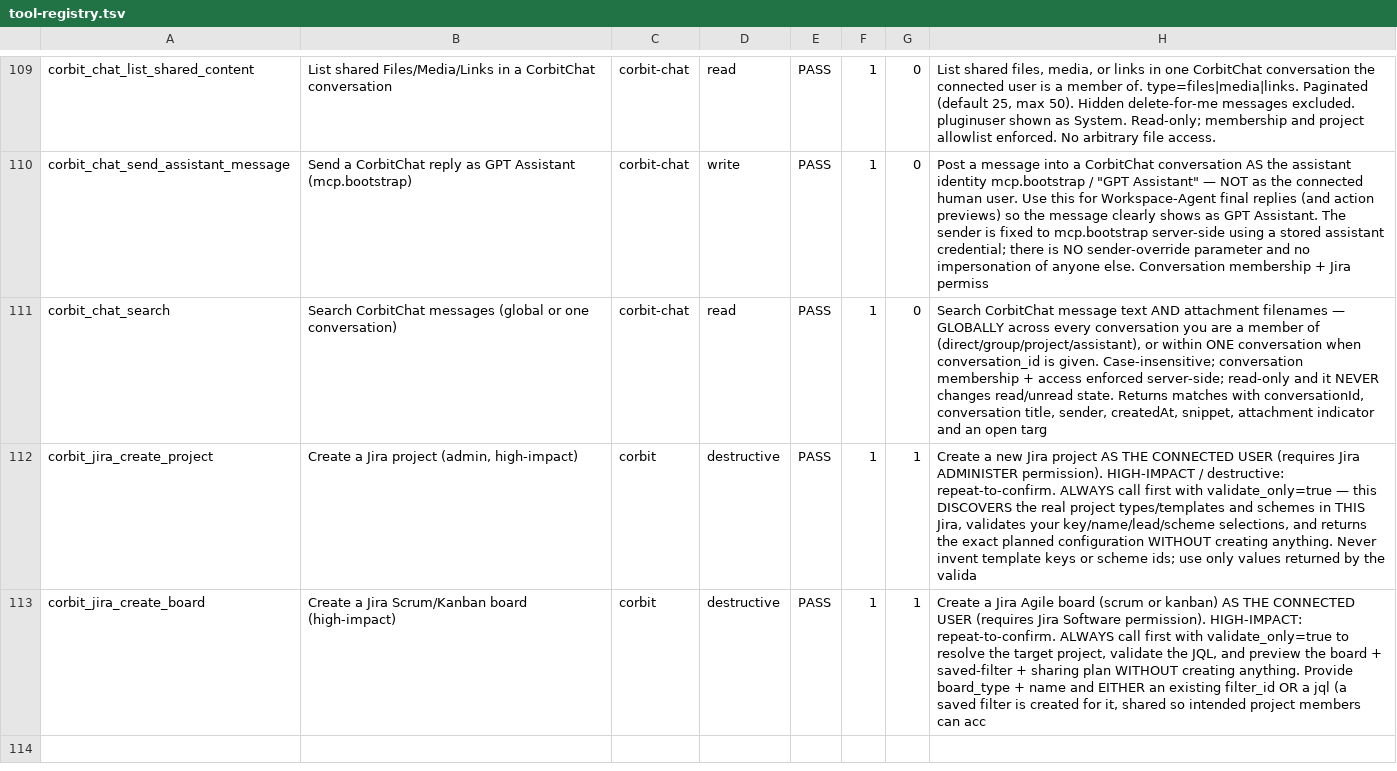
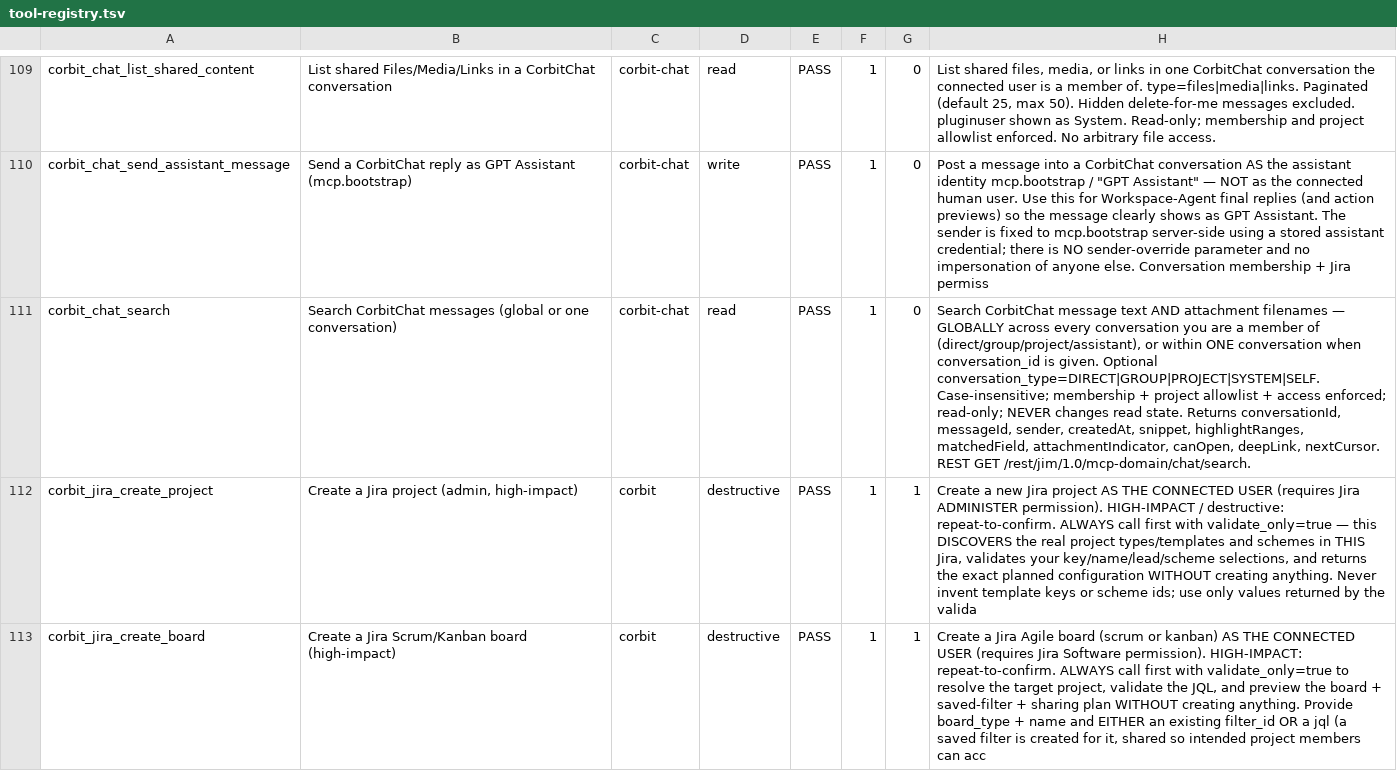
Before and after one commit to masoudnasiri/corbitchat-jira-data-center-messenger, a TSV file: src/main/resources/mcp/tool-registry.tsv, drawn as a sheet; only a part is shown, gaps mark what is left out; the diff names each change by its address in the sheet, - before the commit and + after, or states it on an @@ line.

```diff
--- a/src/main/resources/mcp/tool-registry.tsv
+++ b/src/main/resources/mcp/tool-registry.tsv
-H111: …is given. Case-insensitive; conversation membership + access enforced server-side; read-only and it NEVER changes read/unread state. Returns matches with conversationId, conversation title, sender, createdAt, snippet, attachment indicator and an open targ
+H111: …is given. Optional conversation_type=DIRECT|GROUP|PROJECT|SYSTEM|SELF. Case-insensitive; membership + project allowlist + access enforced; read-only; NEVER changes read state. Returns conversationId, messageId, sender, createdAt, snippet, highlightRanges, matchedField, attachmentIndicator, canOpen, deepLink, nextCursor. REST GET /rest/jim/1.0/mcp-domain/chat/search.
```
Also changed, not shown: 12 other files.
